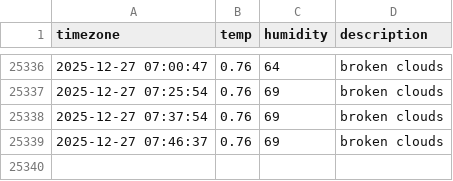
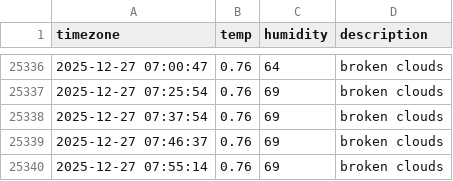
Before and after one commit to taemin-ctrl/seoul_weather, a CSV file: seoul_weather.csv, drawn as a sheet; only a part is shown, gaps mark what is left out; the diff names each change by its address in the sheet, - before the commit and + after, or states it on an @@ line.

```diff
--- a/seoul_weather.csv
+++ b/seoul_weather.csv
+row 25340: 2025-12-27 07:55:14 | 0.76 | 69 | broken clouds
```
